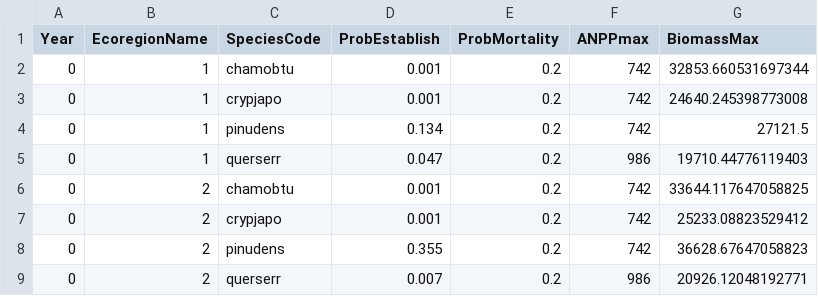
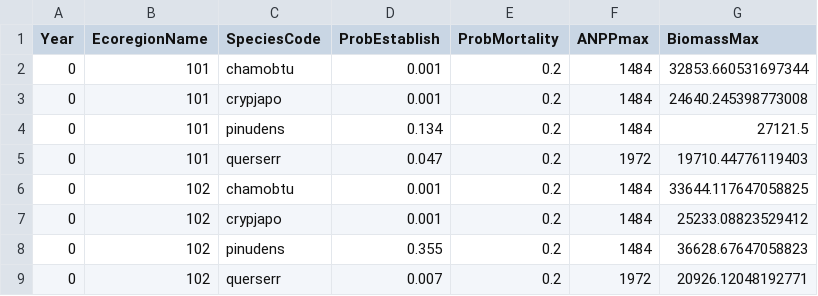
Before and after one commit to LANDIS-II-Users-in-Japan/Tutorial-Minoh, a CSV file: scenario/tutorial-1-Biomass-succession/input/biomass-succession-spp-ecoregion-data-minoh-v0.csv, drawn as a sheet.

Commit message:
v1 for 20250718 tutorial

```diff
--- a/scenario/tutorial-1-Biomass-succession/input/biomass-succession-spp-ecoregion-data-minoh-v0.csv
+++ b/scenario/tutorial-1-Biomass-succession/input/biomass-succession-spp-ecoregion-data-minoh-v0.csv
@@ -1,9 +1,9 @@
 Year,EcoregionName,SpeciesCode,ProbEstablish,ProbMortality,ANPPmax,BiomassMax
-0,1,chamobtu,0.001,0.2,742,32853.660531697344
-0,1,crypjapo,0.001,0.2,742,24640.245398773008
-0,1,pinudens,0.134,0.2,742,27121.5
-0,1,querserr,0.047,0.2,986,19710.44776119403
-0,2,chamobtu,0.001,0.2,742,33644.117647058825
-0,2,crypjapo,0.001,0.2,742,25233.08823529412
-0,2,pinudens,0.355,0.2,742,36628.67647058823
-0,2,querserr,0.007,0.2,986,20926.12048192771
+0,101,chamobtu,0.001,0.2,1484,32853.660531697344
+0,101,crypjapo,0.001,0.2,1484,24640.245398773008
+0,101,pinudens,0.134,0.2,1484,27121.5
+0,101,querserr,0.047,0.2,1972,19710.44776119403
+0,102,chamobtu,0.001,0.2,1484,33644.117647058825
+0,102,crypjapo,0.001,0.2,1484,25233.08823529412
+0,102,pinudens,0.355,0.2,1484,36628.67647058823
+0,102,querserr,0.007,0.2,1972,20926.12048192771
```
Also changed, not shown: scenario/tutorial-1-Biomass-succession/input/SpeciesData.csv, scenario/tutorial-1-Biomass-succession/input/initial-community-minoh-v0.csv, 9 other files.
